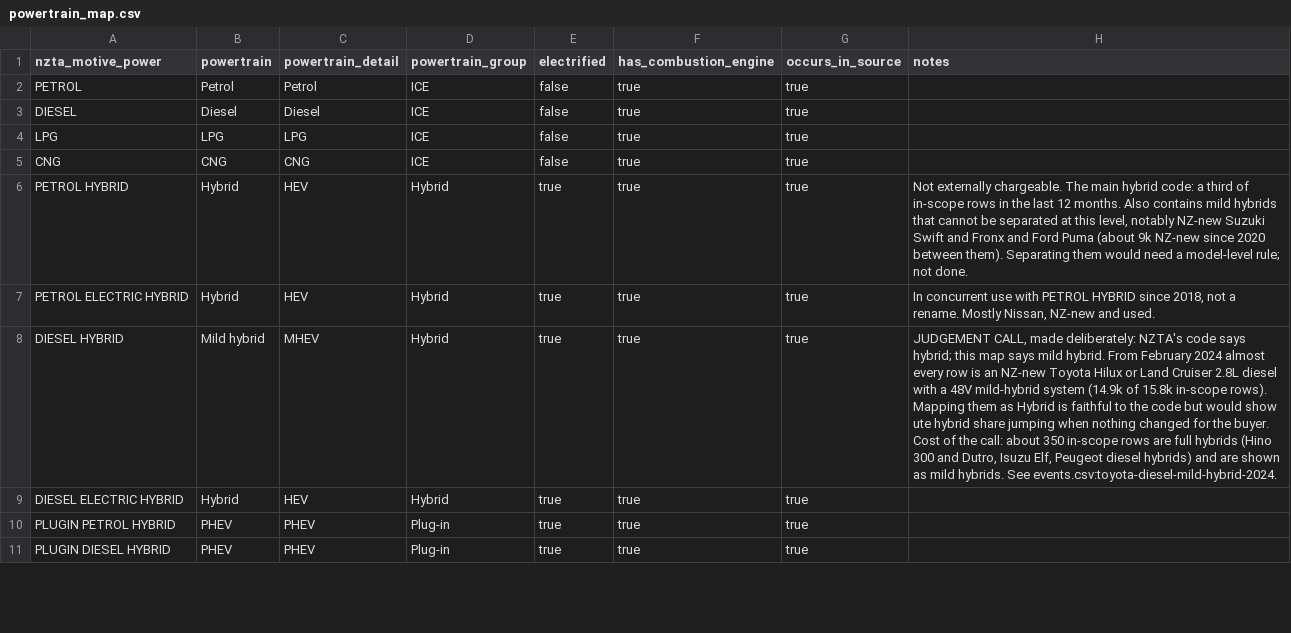
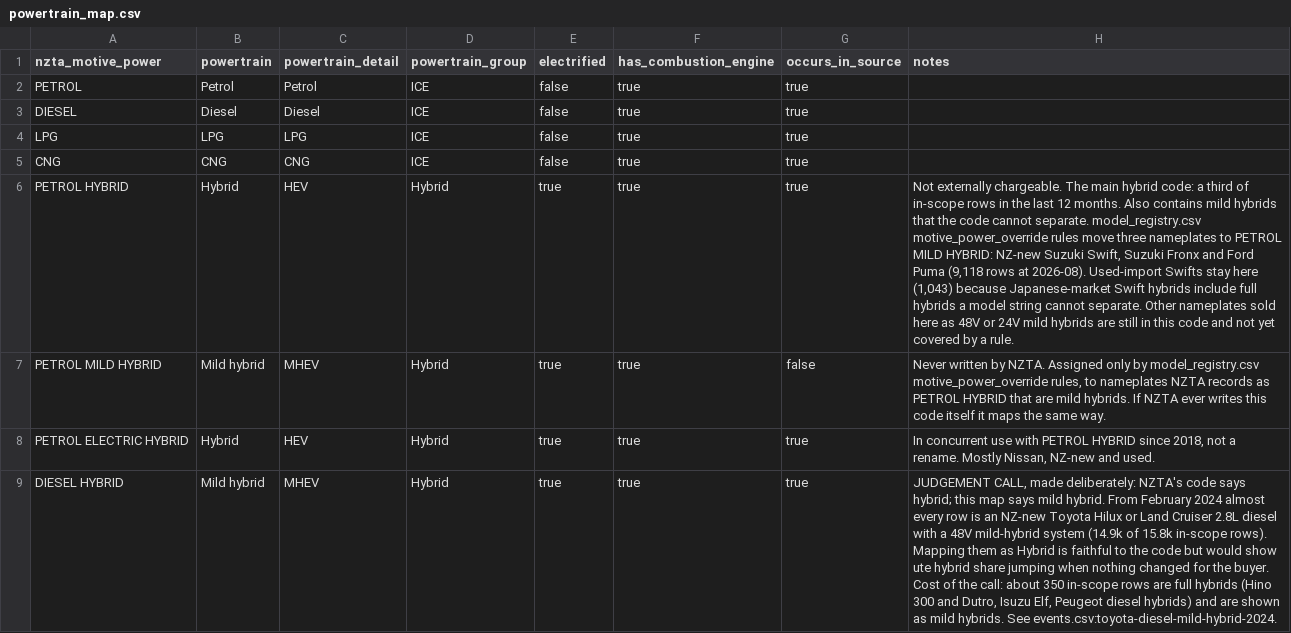
Before and after one commit to nickholttt/nzta-analytics-dashboard, a CSV file: data/reference/powertrain_map.csv, drawn as a sheet; only a part is shown; the shorter side is filled out with more unchanged rows; the diff names each change by its address in the sheet, - before the commit and + after, or states it on an @@ line.

```diff
--- a/data/reference/powertrain_map.csv
+++ b/data/reference/powertrain_map.csv
-H6 (notes): …hybrids that cannot be separated at this level, notably NZ-new Suzuki Swift and Fronx and Ford Puma (about 9k NZ-new since 2020 between them). Separating them would need a model-level rule; not done.
+H6 (notes): …hybrids that the code cannot separate. model_registry.csv motive_power_override rules move three nameplates to PETROL MILD HYBRID: NZ-new Suzuki Swift, Suzuki Fronx and Ford Puma (9,118 rows at 2026-08). Used-import Swifts stay here (1,043) because Japanese-market Swift hybrids include full hybrids a model string cannot separate. Other nameplates sold here as 48V or 24V mild hybrids are still in this code and not yet covered by a rule.
+row 7: PETROL MILD HYBRID | Mild hybrid | MHEV | Hybrid | true | true | false | Never written by NZTA. Assigned only by model_registry.csv motive_power_override rules, to nameplates NZTA records as PETROL HYBRID that are mild hybrids. If NZTA ever writes this code itself it maps the same way.
```
